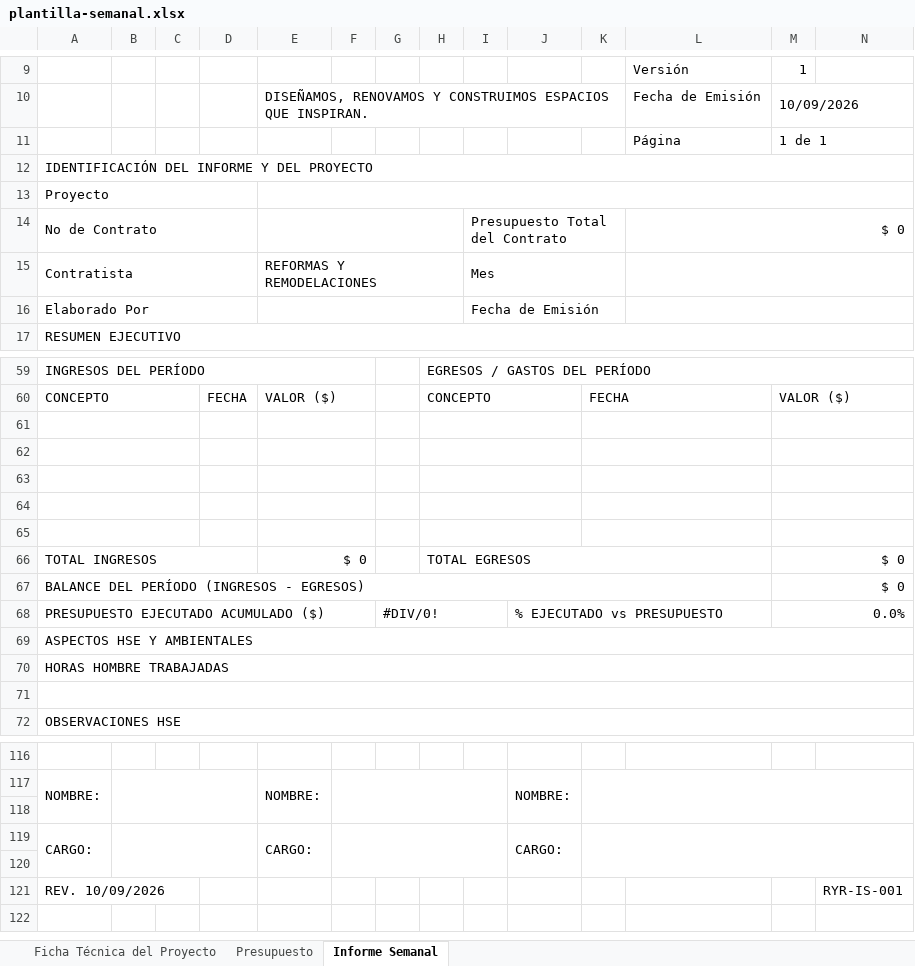
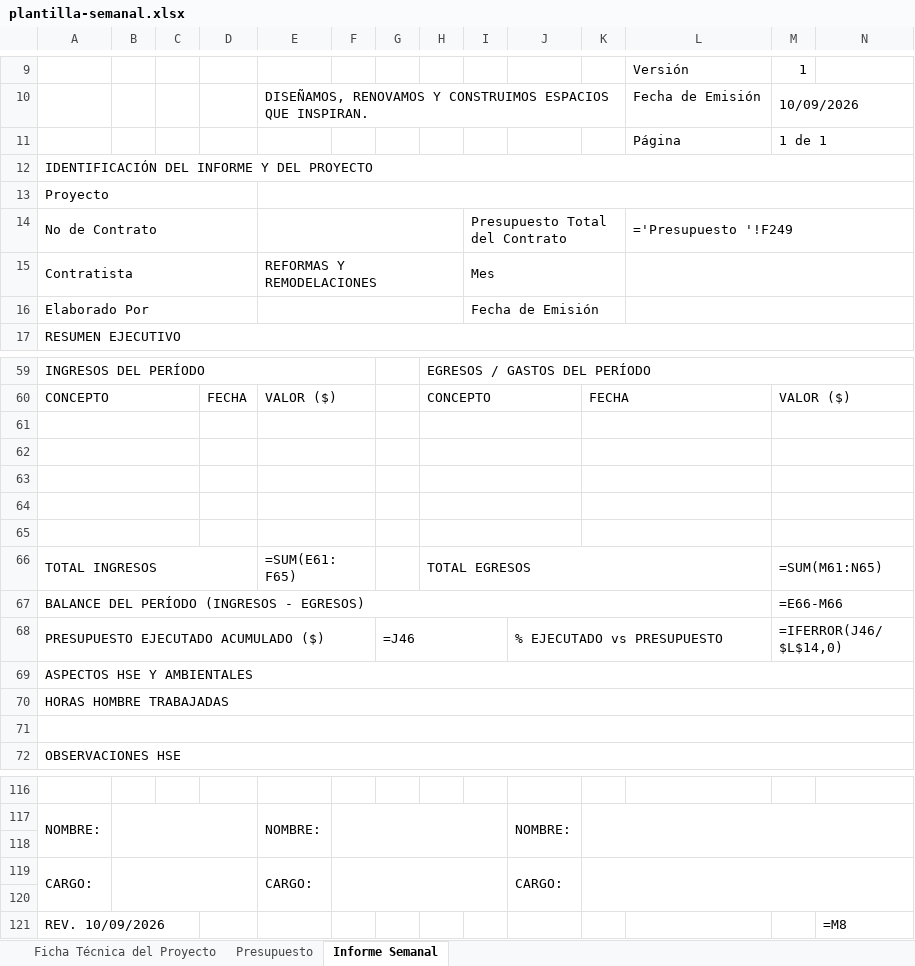
Before and after one commit to hfhr2016-debug/formulario-obra, an Excel workbook: public/plantilla-semanal.xlsx, sheet Informe Semanal, drawn as a sheet; only a part is shown, gaps mark what is left out; values as stored, in another font and other column widths than the file's, no cell formats; formulas without a stored value are shown as written; charts and pictures not drawn; the diff covers the shown part only; the diff names each change by its address in the sheet, - before the commit and + after, or states it on an @@ line.

```diff
--- a/public/plantilla-semanal.xlsx (sheet Informe Semanal)
+++ b/public/plantilla-semanal.xlsx (sheet Informe Semanal)
-L14: $ 0
+L14: ='Presupuesto '!F249
-E66: $ 0
+E66: =SUM(E61:F65)
-M66: $ 0
+M66: =SUM(M61:N65)
-M67: $ 0
+M67: =E66-M66
-G68: #DIV/0!
+G68: =J46
-M68: 0.0%
+M68: =IFERROR(J46/$L$14,0)
-N121: RYR-IS-001
+N121: =M8
```
Also changed, not shown: 24 added rows and 24 removed rows elsewhere in this sheet, sheet Presupuesto, sheet Ficha Técnica del Proyecto, cell formats, charts or pictures, public/plantilla-cantidades.xlsx, public/plantilla-mensual.xlsx, 1 other file.
